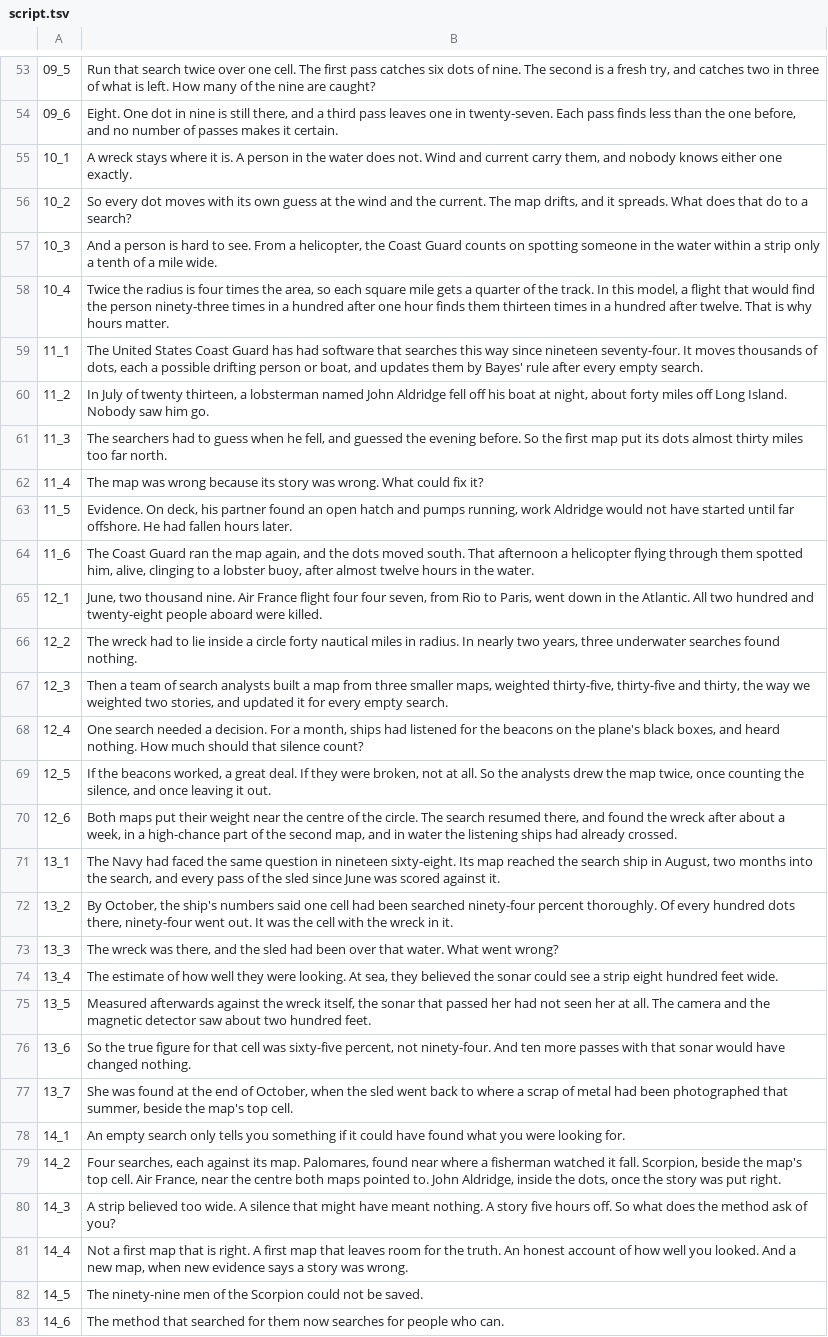
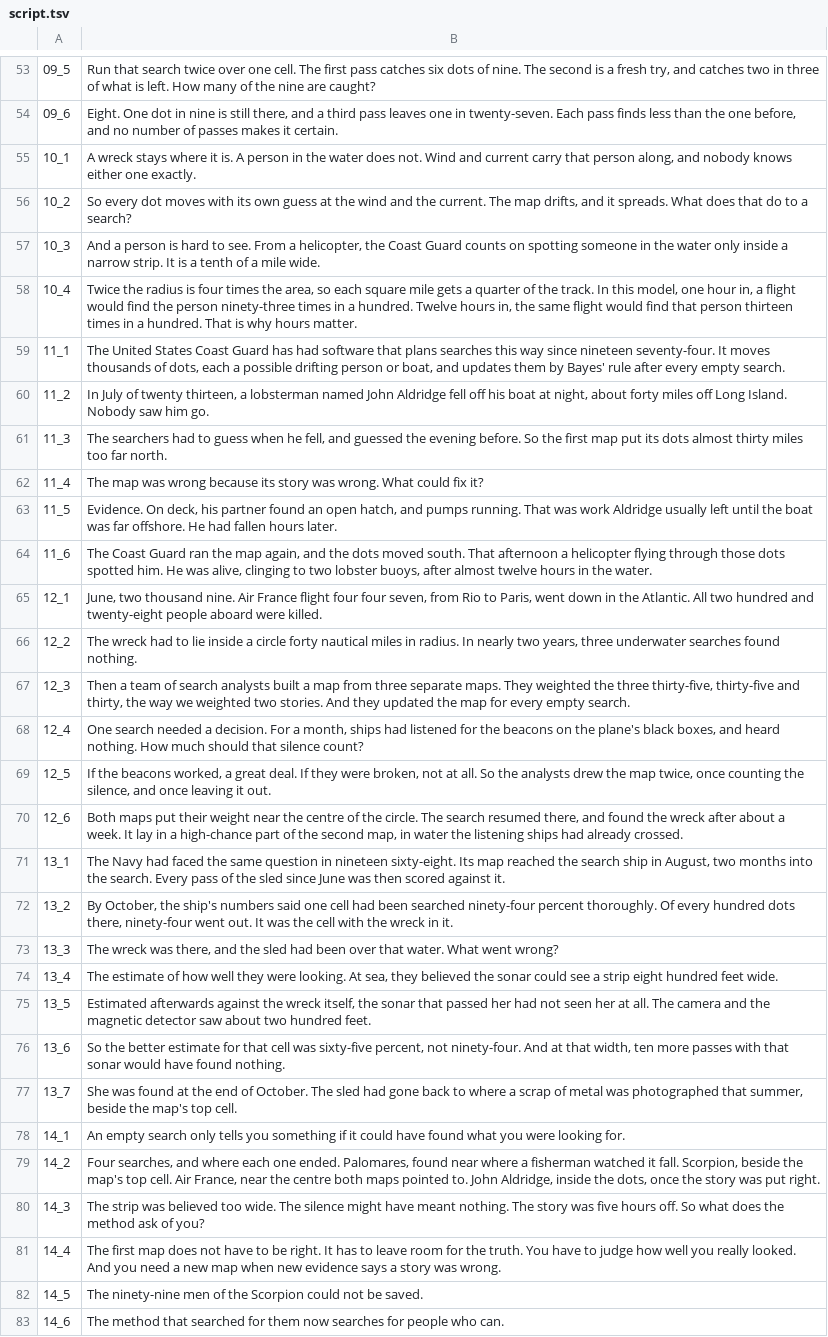
Before and after one commit to Dicklesworthstone/jeffs_math_explainer_videos, a TSV file: explainer_corpus/bayesian_search/script.tsv, drawn as a sheet; only a part is shown, gaps mark what is left out; the diff covers the shown part only; the diff names each change by its address in the sheet, - before the commit and + after, or states it on an @@ line.

```diff
--- a/explainer_corpus/bayesian_search/script.tsv
+++ b/explainer_corpus/bayesian_search/script.tsv
-B55: …current carry them, and nobody…
+B55: …current carry that person along, and nobody…
-B57: …the water within a strip only a tenth…
+B57: …the water only inside a narrow strip. It is a tenth…
-B58: …this model, a flight that would find the person ninety-three times in a hundred after one hour finds them thirteen times in a hundred after twelve. That is…
+B58: …this model, one hour in, a flight would find the person ninety-three times in a hundred. Twelve hours in, the same flight would find that person thirteen times in a hundred. That is…
-B59: …software that searches this…
+B59: …software that plans searches this…
-B63: …an open hatch and pumps running, work Aldridge would not have started until far offshore.…
+B63: …an open hatch, and pumps running. That was work Aldridge usually left until the boat was far offshore.…
-B64: …flying through them spotted him, alive, clinging to a lobster buoy, after almost…
+B64: …flying through those dots spotted him. He was alive, clinging to two lobster buoys, after almost…
-B67: …from three smaller maps, weighted thirty-five, thirty-five and thirty, the way we weighted two stories, and updated it for every…
+B67: …from three separate maps. They weighted the three thirty-five, thirty-five and thirty, the way we weighted two stories. And they updated the map for every…
-B70: …about a week, in a high-chance part of the second map, and in water…
+B70: …about a week. It lay in a high-chance part of the second map, in water…
-B71: …into the search, and every pass of the sled since June was scored against…
+B71: …into the search. Every pass of the sled since June was then scored against…
-B75: Measured afterwards against…
+B75: Estimated afterwards against…
-B76: So the true figure for that cell was sixty-five percent, not ninety-four. And ten more passes with that sonar would have changed nothing.
+B76: So the better estimate for that cell was sixty-five percent, not ninety-four. And at that width, ten more passes with that sonar would have found nothing.
-B77: …end of October, when the sled went back to where a scrap of metal had been photographed that…
+B77: …end of October. The sled had gone back to where a scrap of metal was photographed that…
-B79: Four searches, each against its map. Palomares, found…
+B79: Four searches, and where each one ended. Palomares, found…
-B80: A strip believed too wide. A silence that might have meant nothing. A story five hours…
+B80: The strip was believed too wide. The silence might have meant nothing. The story was five hours…
-B81: Not a first map that is right. A first map that leaves room for the truth. An honest account of how well you looked. And a new map, when new…
+B81: The first map does not have to be right. It has to leave room for the truth. You have to judge how well you really looked. And you need a new map when new…
```
Also changed, not shown: 15 edited cells elsewhere in this file, 4 other files.
